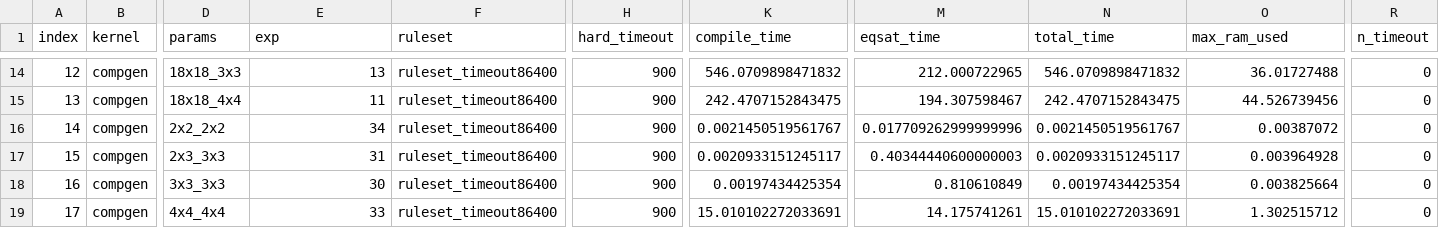
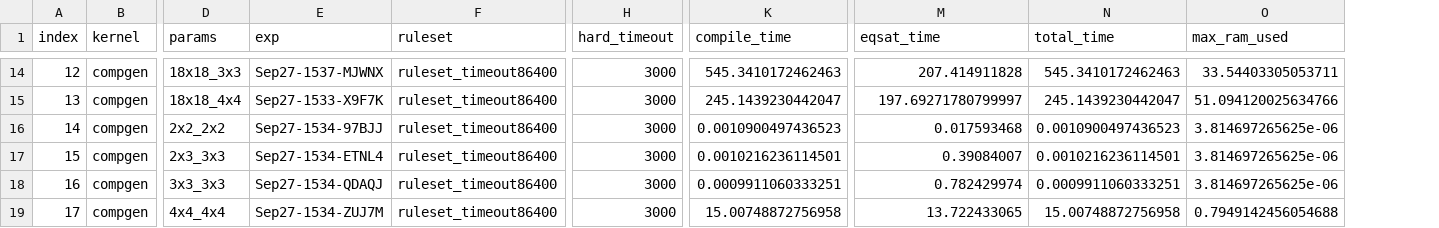
Before and after one commit to sgpthomas/comp-gen, a CSV file: server/figs/data/est_cycles.csv, drawn as a sheet; only a part is shown, gaps mark what is left out; the diff covers the shown part only; the diff names each change by its address in the sheet, - before the commit and + after, or states it on an @@ line.

```diff
--- a/server/figs/data/est_cycles.csv
+++ b/server/figs/data/est_cycles.csv
-column R (n_timeout), rows 14-19: all 0
-E14 (exp): 13
+E14 (exp): Sep27-1537-MJWNX
-H14:H19 (hard_timeout): 900
+H14:H19 (hard_timeout): 3000
-K14 (compile_time): 546.0709898471832
+K14 (compile_time): 545.3410172462463
-M14 (eqsat_time): 212.000722965
+M14 (eqsat_time): 207.414911828
-N14 (total_time): 546.0709898471832
+N14 (total_time): 545.3410172462463
-O14 (max_ram_used): 36.01727488
+O14 (max_ram_used): 33.54403305053711
-E15 (exp): 11
+E15 (exp): Sep27-1533-X9F7K
-K15 (compile_time): 242.4707152843475
+K15 (compile_time): 245.1439230442047
-M15 (eqsat_time): 194.307598467
+M15 (eqsat_time): 197.69271780799997
-N15 (total_time): 242.4707152843475
+N15 (total_time): 245.1439230442047
-O15 (max_ram_used): 44.526739456
+O15 (max_ram_used): 51.094120025634766
-E16 (exp): 34
+E16 (exp): Sep27-1534-97BJJ
-K16 (compile_time): 0.0021450519561767
+K16 (compile_time): 0.0010900497436523
-M16 (eqsat_time): 0.017709262999999996
+M16 (eqsat_time): 0.017593468
-N16 (total_time): 0.0021450519561767
+N16 (total_time): 0.0010900497436523
-O16 (max_ram_used): 0.00387072
+O16 (max_ram_used): 3.814697265625e-06
-E17 (exp): 31
+E17 (exp): Sep27-1534-ETNL4
-K17 (compile_time): 0.0020933151245117
+K17 (compile_time): 0.0010216236114501
-M17 (eqsat_time): 0.40344440600000003
+M17 (eqsat_time): 0.39084007
-N17 (total_time): 0.0020933151245117
+N17 (total_time): 0.0010216236114501
-O17 (max_ram_used): 0.003964928
+O17 (max_ram_used): 3.814697265625e-06
-E18 (exp): 30
+E18 (exp): Sep27-1534-QDAQJ
-K18 (compile_time): 0.00197434425354
+K18 (compile_time): 0.0009911060333251
-M18 (eqsat_time): 0.810610849
+M18 (eqsat_time): 0.782429974
-N18 (total_time): 0.00197434425354
+N18 (total_time): 0.0009911060333251
-O18 (max_ram_used): 0.003825664
+O18 (max_ram_used): 3.814697265625e-06
-E19 (exp): 33
+E19 (exp): Sep27-1534-ZUJ7M
-K19 (compile_time): 15.010102272033691
+K19 (compile_time): 15.00748872756958
-M19 (eqsat_time): 14.175741261
+M19 (eqsat_time): 13.722433065
-N19 (total_time): 15.010102272033691
+N19 (total_time): 15.00748872756958
-O19 (max_ram_used): 1.302515712
+O19 (max_ram_used): 0.7949142456054688
```
Also changed, not shown: 121 edited cells elsewhere in this file, server/figs/data/diospyros.csv, 47 other files.
